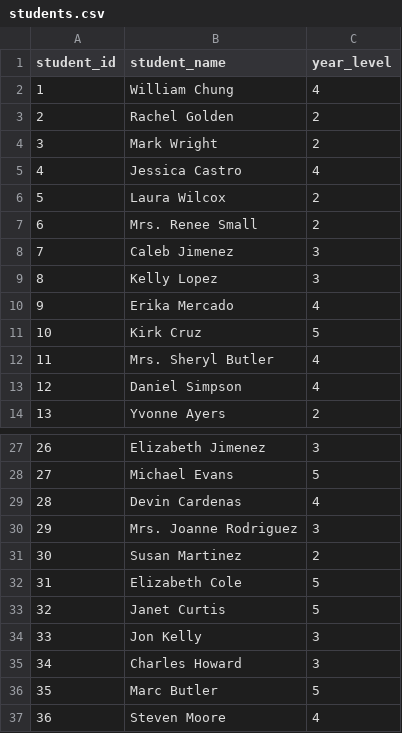
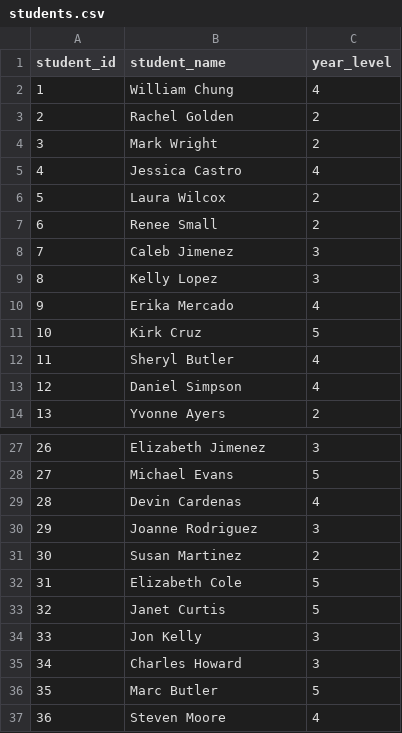
Before and after one commit to a-pino/Lab_Dimensional_Modelling, a CSV file: Data/students.csv, drawn as a sheet; only a part is shown, gaps mark what is left out.

Commit message:
removed name prefixes

```diff
--- a/Data/students.csv
+++ b/Data/students.csv
@@ -6,3 +6,3 @@ student_id,student_name,year_level
 5,Laura Wilcox,2
-6,Mrs. Renee Small,2
+6,Renee Small,2
 7,Caleb Jimenez,3
@@ -11,3 +11,3 @@ student_id,student_name,year_level
 10,Kirk Cruz,5
-11,Mrs. Sheryl Butler,4
+11,Sheryl Butler,4
 12,Daniel Simpson,4
@@ -29,3 +29,3 @@ student_id,student_name,year_level
 28,Devin Cardenas,4
-29,Mrs. Joanne Rodriguez,3
+29,Joanne Rodriguez,3
 30,Susan Martinez,2
```
